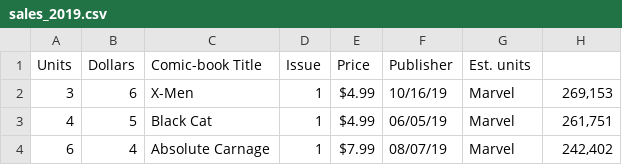
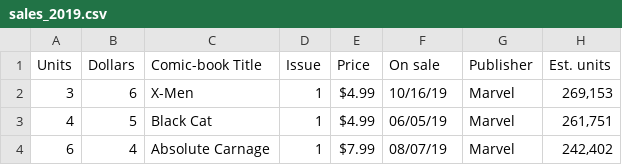
Before and after one commit to leoolessa/Project-MCU, a CSV file: data/sales_2019.csv, drawn as a sheet; only a part is shown.

Commit message:
extracted datasets

```diff
--- a/data/sales_2019.csv
+++ b/data/sales_2019.csv
@@ -1,2 +1,2 @@
-Units,Dollars,Comic-book Title,Issue,Price,Publisher,Est. units
+Units,Dollars,Comic-book Title,Issue,Price,On sale,Publisher,Est. units
 3,6,X-Men,1,$4.99,10/16/19,Marvel,"269,153"
```
Also changed, not shown: data/sales_2020.csv, 7 other files.
